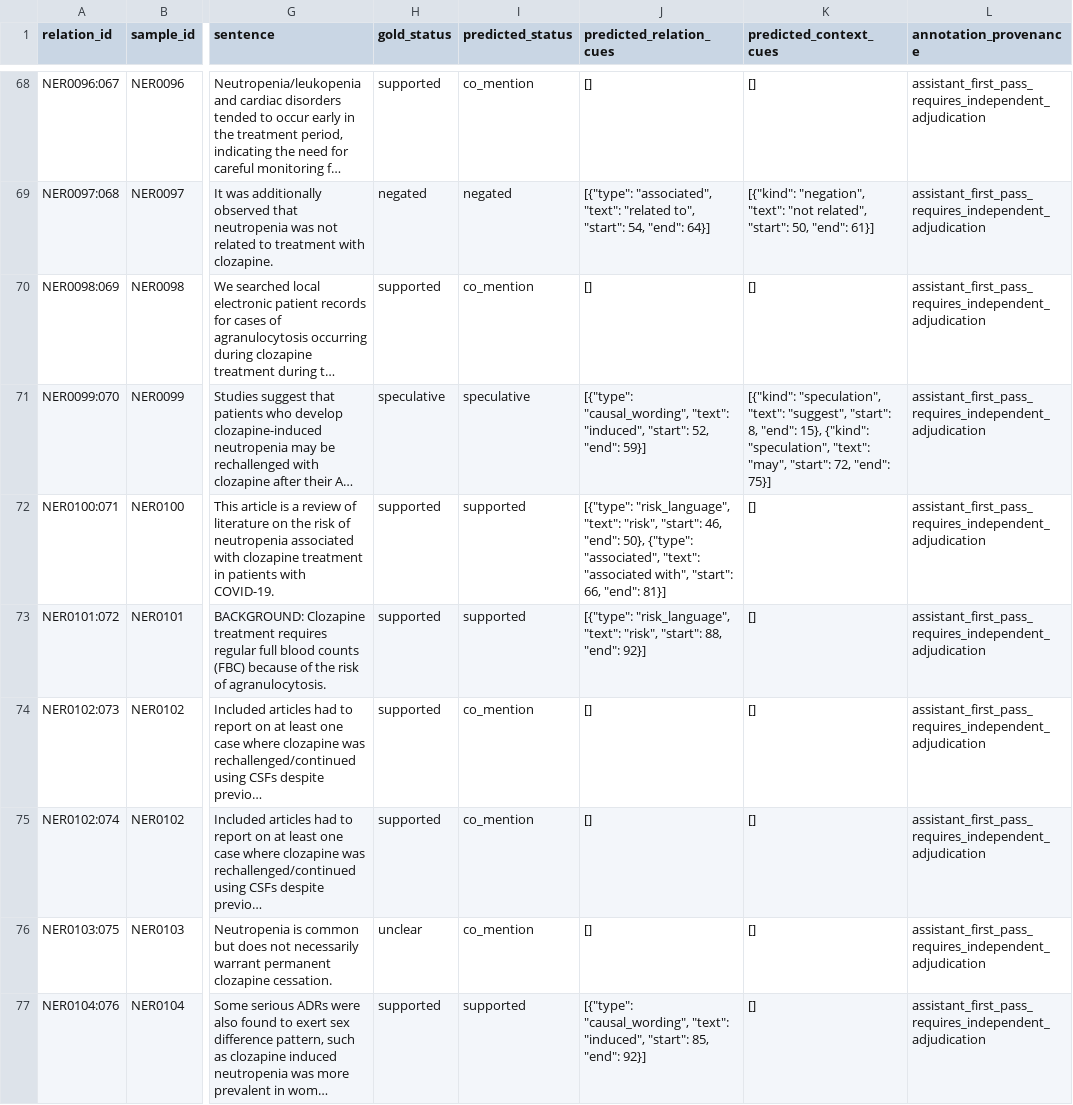
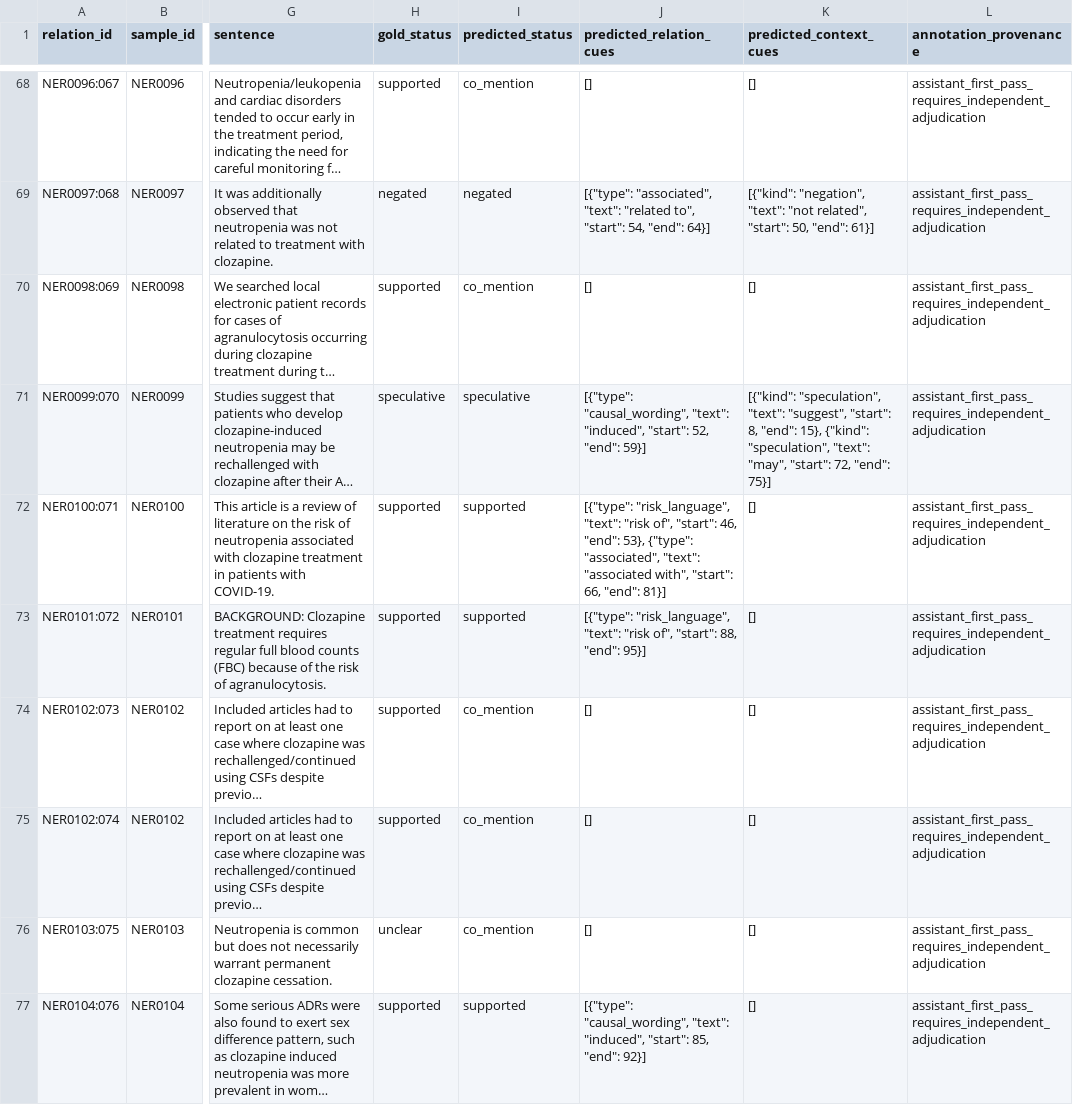
Before and after one commit to lalith747/Pharma_Intel, a CSV file: data/annotated/relation_annotation_sample.csv, drawn as a sheet; only a part is shown, gaps mark what is left out; long unchanged cells end in …; the diff covers the shown part only; the diff names each change by its address in the sheet, - before the commit and + after, or states it on an @@ line.

```diff
--- a/data/annotated/relation_annotation_sample.csv
+++ b/data/annotated/relation_annotation_sample.csv
-J72 (predicted_relation_cues): …"risk_language", "text": "risk", "start": 46, "end": 50}, {"type": "associated",…
+J72 (predicted_relation_cues): …"risk_language", "text": "risk of", "start": 46, "end": 53}, {"type": "associated",…
-J73 (predicted_relation_cues): …"risk_language", "text": "risk", "start": 88, "end": 92}]
+J73 (predicted_relation_cues): …"risk_language", "text": "risk of", "start": 88, "end": 95}]
```
Also changed, not shown: 80 edited cells elsewhere in this file, results/evaluation/relation_error_analysis.csv, 21 other files.
